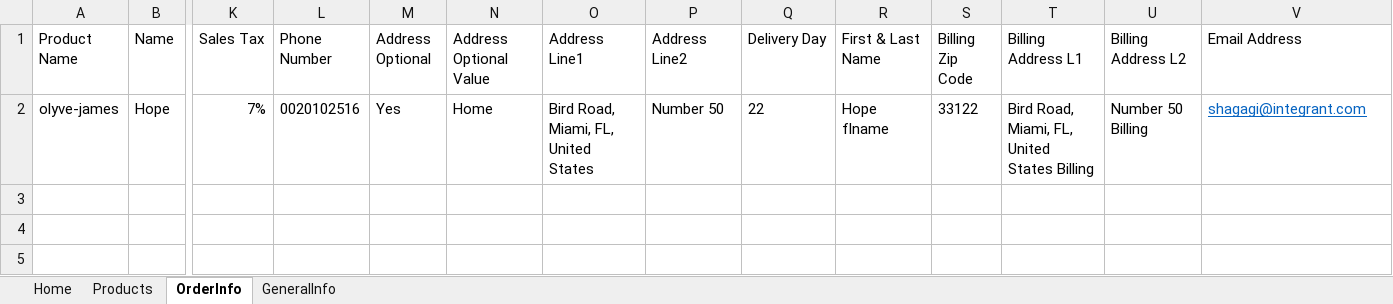
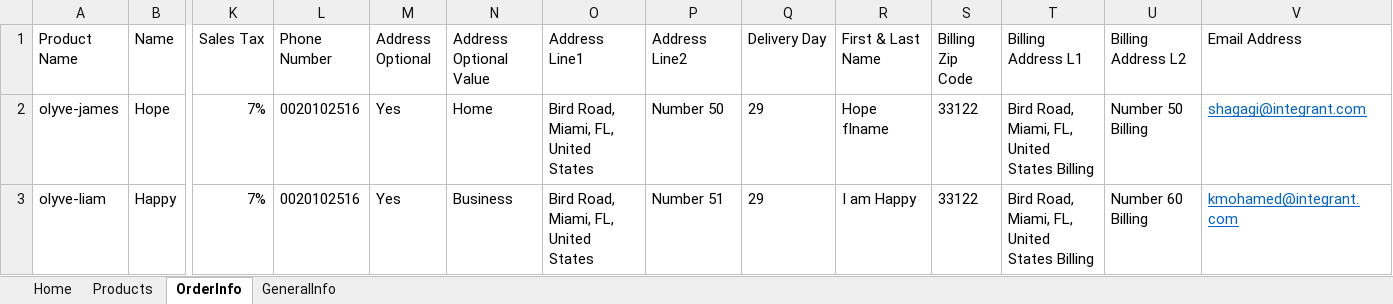
Before and after one commit to kholoudmohamed/Mokingjay_Olyve, an Excel workbook: DataSource/Olyve.xlsx, sheet OrderInfo, drawn as a sheet; only a part is shown, gaps mark what is left out; values as stored, in another font and other column widths than the file's, no borders; rows hold the shown columns only; the diff names each change by its address in the sheet, - before the commit and + after, or states it on an @@ line.

Commit message:
Handling the products that don't have accessory page and fixing all the related locators

```diff
--- a/DataSource/Olyve.xlsx (sheet OrderInfo)
+++ b/DataSource/Olyve.xlsx (sheet OrderInfo)
-Q2 (Delivery Day): 22
+Q2 (Delivery Day): 29
+row 3: olyve-liam | Happy | 7% | 0020102516 | Yes | Business | Bird Road, Miami, FL, United States | Number 51 | 29 | I am Happy | 33122 | Bird Road, Miami, FL, United States Billing | Number 60 Billing | kmohamed@integrant.com
```
Also changed, not shown: 2 other files.
